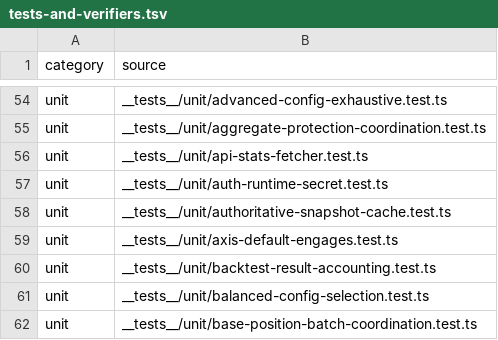
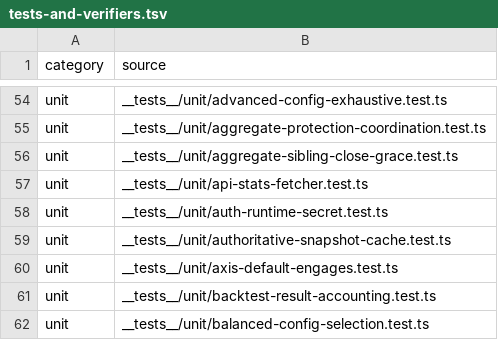
Before and after one commit to mxssnx-creator/CTS-K-N, a TSV file: docs/recreation/manifests/tests-and-verifiers.tsv, drawn as a sheet; only a part is shown, gaps mark what is left out; the shorter side is filled out with more unchanged rows.

```diff
--- a/docs/recreation/manifests/tests-and-verifiers.tsv
+++ b/docs/recreation/manifests/tests-and-verifiers.tsv
@@ -55,2 +55,3 @@ unit	__tests__/unit/advanced-config-exhaustive.test.ts
 unit	__tests__/unit/aggregate-protection-coordination.test.ts
+unit	__tests__/unit/aggregate-sibling-close-grace.test.ts
 unit	__tests__/unit/api-stats-fetcher.test.ts
```
Also changed, not shown: docs/recreation/manifests/project-files.tsv, 4 other files.
